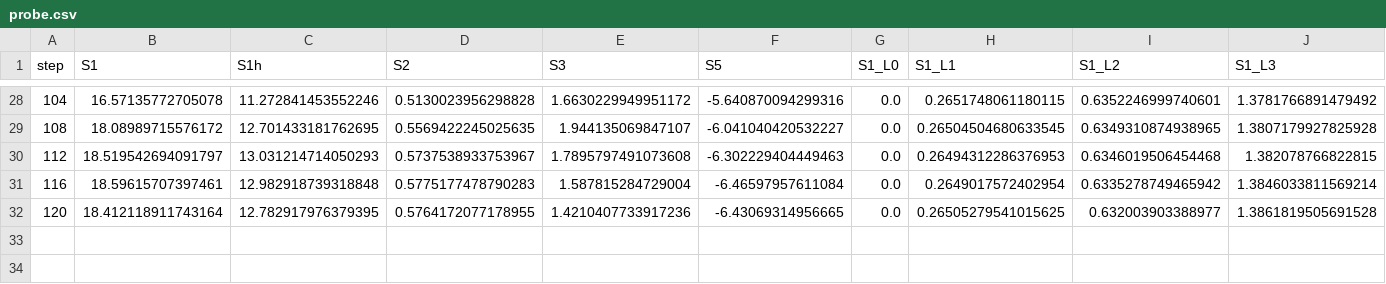
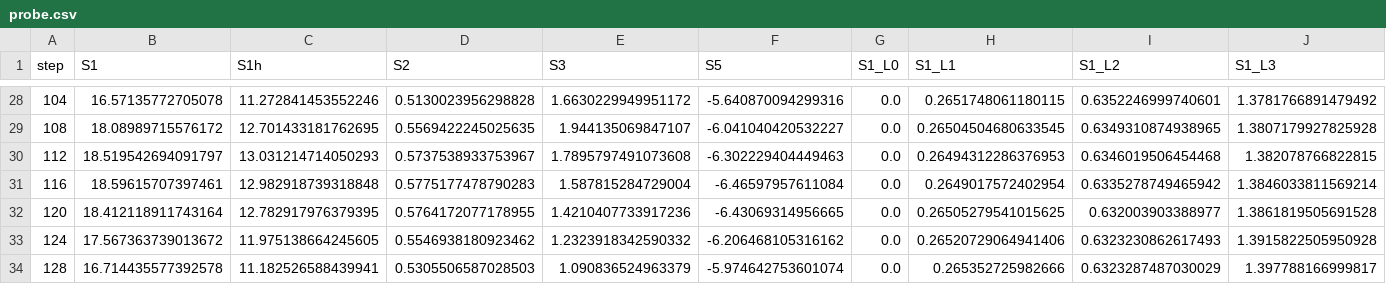
Before and after one commit to andrew1234-arch/brink, a CSV file: results/repair/none/probe.csv, drawn as a sheet; only a part is shown, gaps mark what is left out; rows hold the shown columns only; the diff names each change by its address in the sheet, - before the commit and + after, or states it on an @@ line.

Commit message:
repair: in progress

```diff
--- a/results/repair/none/probe.csv
+++ b/results/repair/none/probe.csv
+row 33: 124 | 17.567363739013672 | 11.975138664245605 | 0.5546938180923462 | 1.2323918342590332 | -6.206468105316162 | 0.0 | 0.26520729064941406 | 0.6323230862617493 | 1.3915822505950928
+row 34: 128 | 16.714435577392578 | 11.182526588439941 | 0.5305506587028503 | 1.090836524963379 | -5.974642753601074 | 0.0 | 0.265352725982666 | 0.6323287487030029 | 1.397788166999817
```
Also changed, not shown: results/repair/none/evals.csv, results/repair/none/train.csv, 6 other files.
